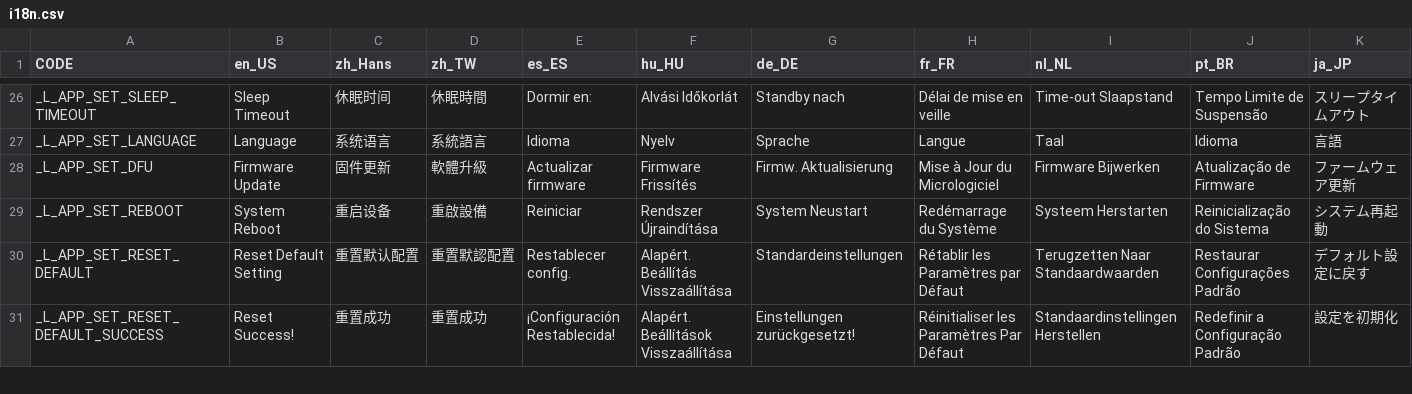
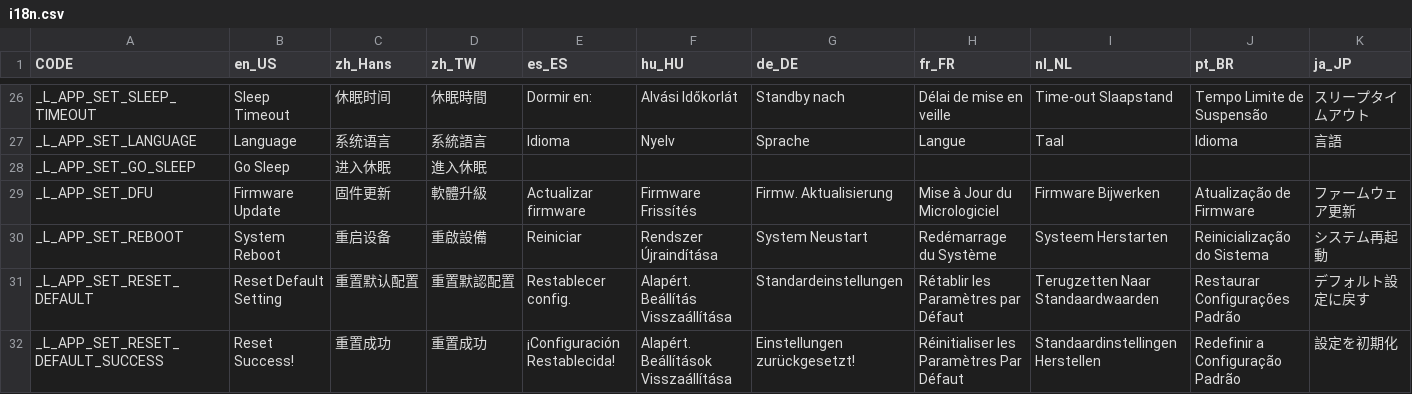
Before and after one commit to solosky/pixl.js, a CSV file: fw/data/i18n.csv, drawn as a sheet; only a part is shown, gaps mark what is left out; rows hold the shown columns only; the diff names each change by its address in the sheet, - before the commit and + after, or states it on an @@ line.

Commit message:
Fixed #281: Add Go Sleep menu in settings

```diff
--- a/fw/data/i18n.csv
+++ b/fw/data/i18n.csv
+row 28: _L_APP_SET_GO_SLEEP | Go Sleep | 进入休眠 | 進入休眠
```
Also changed, not shown: 17 other files.
